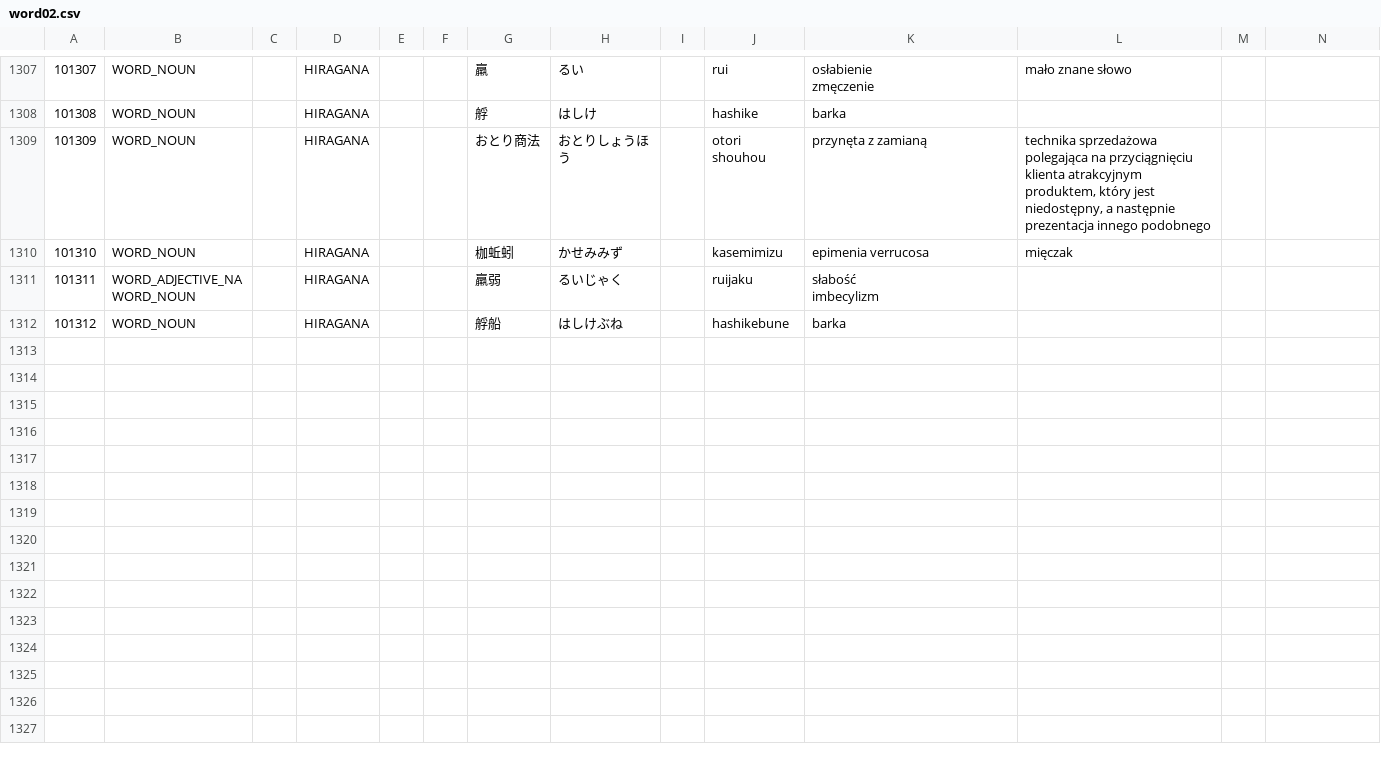
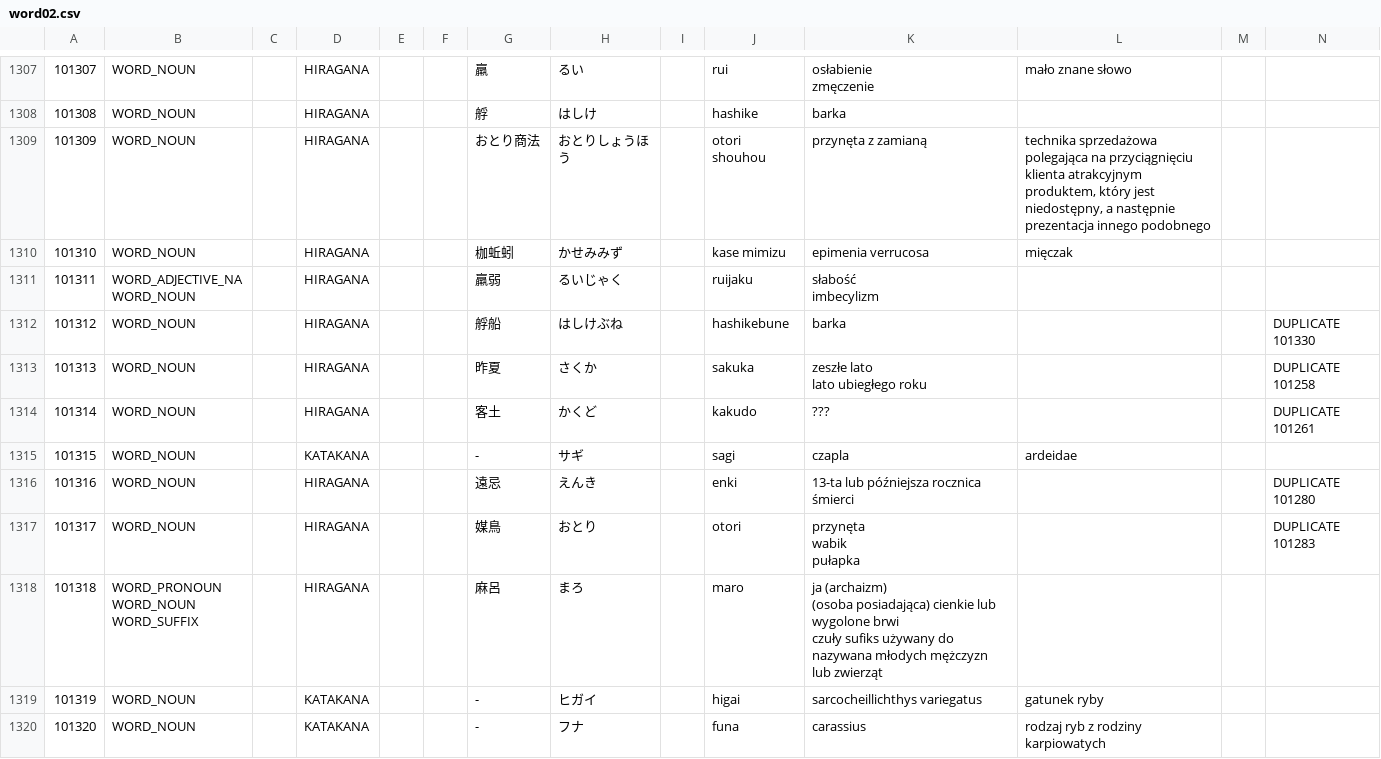
Before and after one commit to dedyk/JaponskiSlownik, a CSV file: input/word02.csv, drawn as a sheet; only a part is shown, gaps mark what is left out; the diff covers the shown part only.

```diff
--- a/input/word02.csv
+++ b/input/word02.csv
@@ -2721,3 +2721,3 @@ zmęczenie",mało znane słowo,,
 101309,WORD_NOUN,,HIRAGANA,,,おとり商法,おとりしょうほう,,otori shouhou,przynęta z zamianą,"technika sprzedażowa polegająca na przyciągnięciu klienta atrakcyjnym produktem, który jest niedostępny, a następnie prezentacja innego podobnego",,
-101310,WORD_NOUN,,HIRAGANA,,,枷蚯蚓,かせみみず,,kasemimizu,epimenia verrucosa,mięczak,,
+101310,WORD_NOUN,,HIRAGANA,,,枷蚯蚓,かせみみず,,kase mimizu,epimenia verrucosa,mięczak,,
 101311,"WORD_ADJECTIVE_NA
@@ -2725,2 +2725,17 @@ WORD_NOUN",,HIRAGANA,,,羸弱,るいじゃく,,ruijaku,"słabość
 imbecylizm",,,
-101312,WORD_NOUN,,HIRAGANA,,,艀船,はしけぶね,,hashikebune,barka,,,
+101312,WORD_NOUN,,HIRAGANA,,,艀船,はしけぶね,,hashikebune,barka,,,DUPLICATE 101330
+101313,WORD_NOUN,,HIRAGANA,,,昨夏,さくか,,sakuka,"zeszłe lato
+lato ubiegłego roku",,,DUPLICATE 101258
+101314,WORD_NOUN,,HIRAGANA,,,客土,かくど,,kakudo,???,,,DUPLICATE 101261
+101315,WORD_NOUN,,KATAKANA,,,-,サギ,,sagi,czapla,ardeidae,,
+101316,WORD_NOUN,,HIRAGANA,,,遠忌,えんき,,enki,13-ta lub późniejsza rocznica śmierci,,,DUPLICATE 101280
+101317,WORD_NOUN,,HIRAGANA,,,媒鳥,おとり,,otori,"przynęta
+wabik
+pułapka",,,DUPLICATE 101283
+101318,"WORD_PRONOUN
+WORD_NOUN
+WORD_SUFFIX",,HIRAGANA,,,麻呂,まろ,,maro,"ja (archaizm)
+(osoba posiadająca) cienkie lub wygolone brwi
+czuły sufiks używany do nazywana młodych mężczyzn lub zwierząt",,,
+101319,WORD_NOUN,,KATAKANA,,,-,ヒガイ,,higai,sarcocheillichthys variegatus,gatunek ryby,,
+101320,WORD_NOUN,,KATAKANA,,,-,フナ,,funa,carassius,rodzaj ryb z rodziny karpiowatych,,
```
Also changed, not shown: 10 added rows and 5 edited cells elsewhere in this file, 1 other file.
